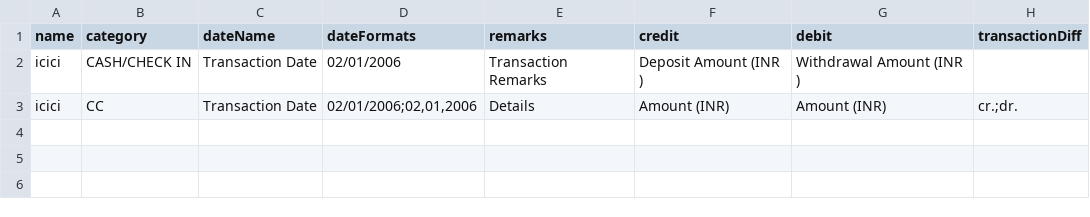
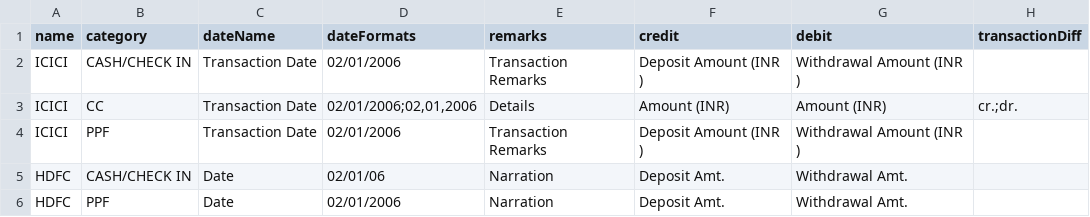
Before and after one commit to prabhuomkar/vitta, a CSV file: api/adapters.csv, drawn as a sheet.

```diff
--- a/api/adapters.csv
+++ b/api/adapters.csv
@@ -1,3 +1,6 @@
 name,category,dateName,dateFormats,remarks,credit,debit,transactionDiff
-icici,CASH/CHECK IN,Transaction Date,"02/01/2006",Transaction Remarks,Deposit Amount (INR ),Withdrawal Amount (INR ),
-icici,CC,Transaction Date,"02/01/2006;02,01,2006",Details,Amount (INR),Amount (INR),"cr.;dr."
+ICICI,CASH/CHECK IN,Transaction Date,"02/01/2006",Transaction Remarks,Deposit Amount (INR ),Withdrawal Amount (INR ),
+ICICI,CC,Transaction Date,"02/01/2006;02,01,2006",Details,Amount (INR),Amount (INR),"cr.;dr."
+ICICI,PPF,Transaction Date,"02/01/2006",Transaction Remarks,Deposit Amount (INR ),Withdrawal Amount (INR ),
+HDFC,CASH/CHECK IN,Date,"02/01/06",Narration,Deposit Amt.,Withdrawal Amt.,
+HDFC,PPF,Date,"02/01/2006",Narration,Deposit Amt.,Withdrawal Amt.,
```
Also changed, not shown: 5 other files.
